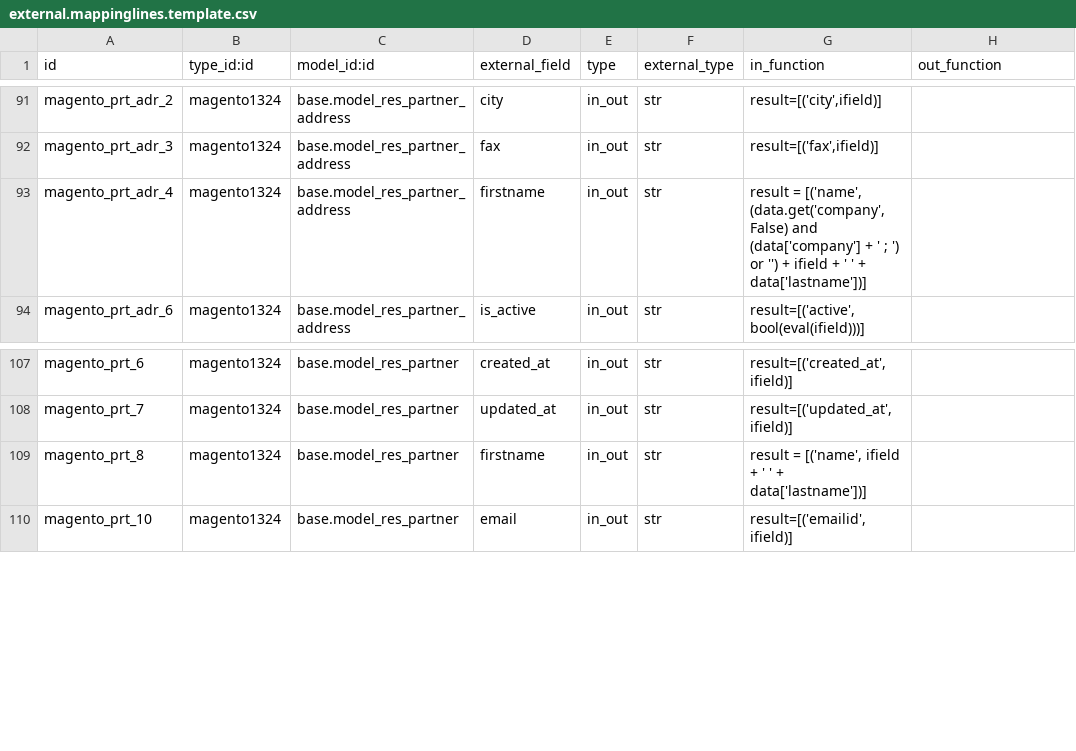
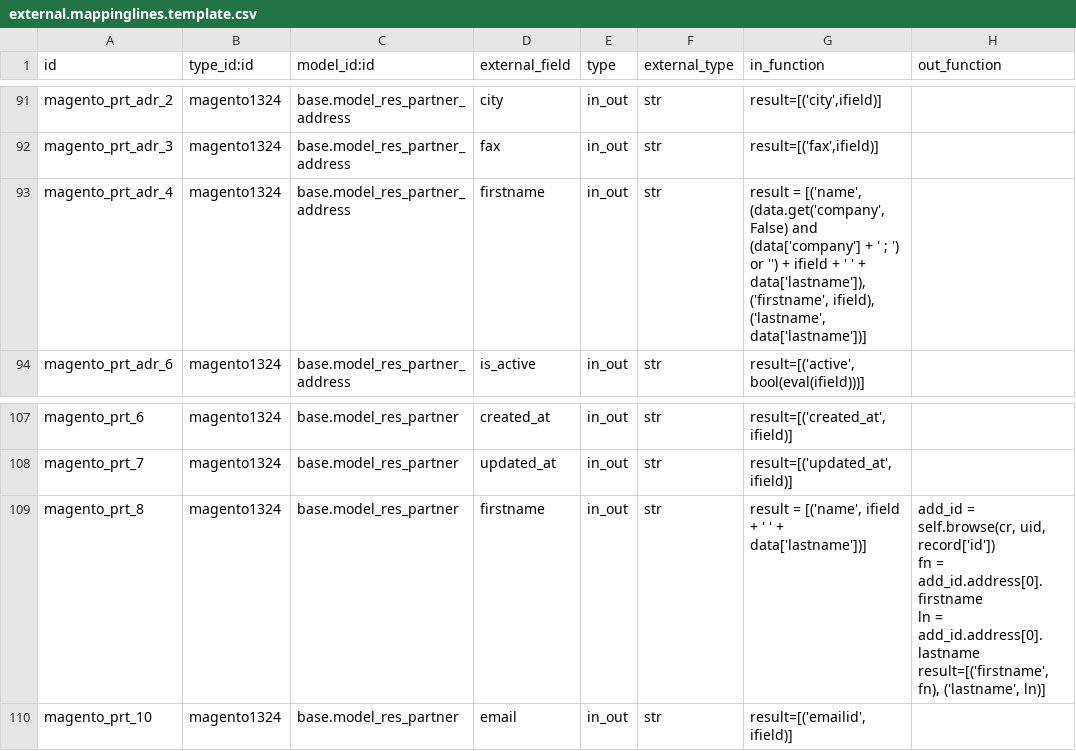
Before and after one commit to OCA/connector-magento, a CSV file: settings/external.mappinglines.template.csv, drawn as a sheet; only a part is shown, gaps mark what is left out; ↵ is a line break in a cell; the diff names each change by its address in the sheet, - before the commit and + after, or states it on an @@ line.

Commit message:
[IMP] Mappings of first and last name and for future update of partners

```diff
--- a/settings/external.mappinglines.template.csv
+++ b/settings/external.mappinglines.template.csv
-G93 (in_function): …' + data['lastname'])]
+G93 (in_function): …' + data['lastname']), ('firstname', ifield), ('lastname', data['lastname'])]
-H109 (out_function): (empty)
+H109 (out_function): add_id = self.browse(cr, uid, record['id']) ↵ fn = add_id.address[0].firstname ↵ ln = add_id.address[0].lastname ↵ result=[('firstname', fn), ('lastname', ln)]
```
Also changed, not shown: 2 other files.
